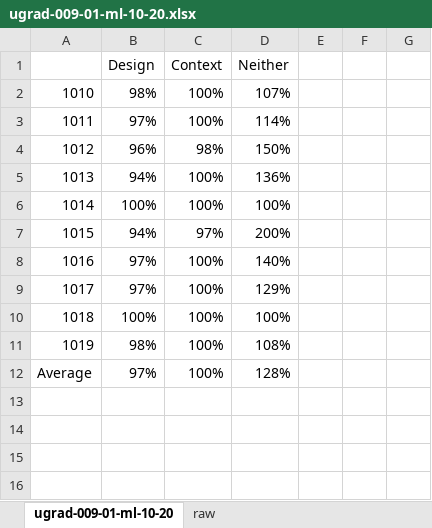
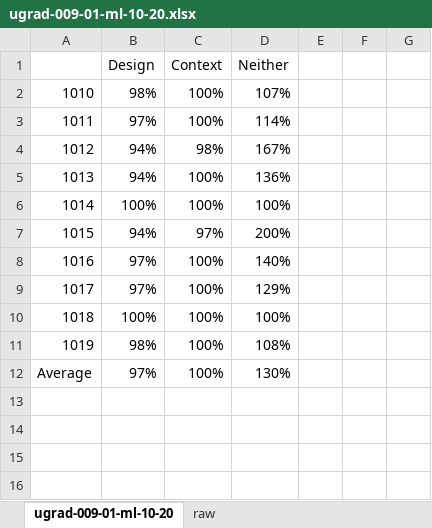
Before and after one commit to Destiny-02/P4P, an Excel workbook: results/ugrad-009-01/ugrad-009-01-ml-10-20.xlsx, sheet ugrad-009-01-ml-10-20, drawn as a sheet; only a part is shown; values as stored, in another font and other column widths than the file's, no borders; charts and pictures not drawn; the diff names each change by its address in the sheet, - before the commit and + after, or states it on an @@ line.

```diff
--- a/results/ugrad-009-01/ugrad-009-01-ml-10-20.xlsx (sheet ugrad-009-01-ml-10-20)
+++ b/results/ugrad-009-01/ugrad-009-01-ml-10-20.xlsx (sheet ugrad-009-01-ml-10-20)
-B4 (Design): 96%
+B4 (Design): 94%
-D4 (Neither): 150%
+D4 (Neither): 167%
-D12 (Neither): 128%
+D12 (Neither): 130%
```
Also changed, not shown: sheet raw, charts or pictures, results/ugrad-009-01/ugrad-009-01-freq-context-20.xlsx, results/ugrad-009-01/ugrad-009-01-freq-design-20.xlsx, 21 other files.
